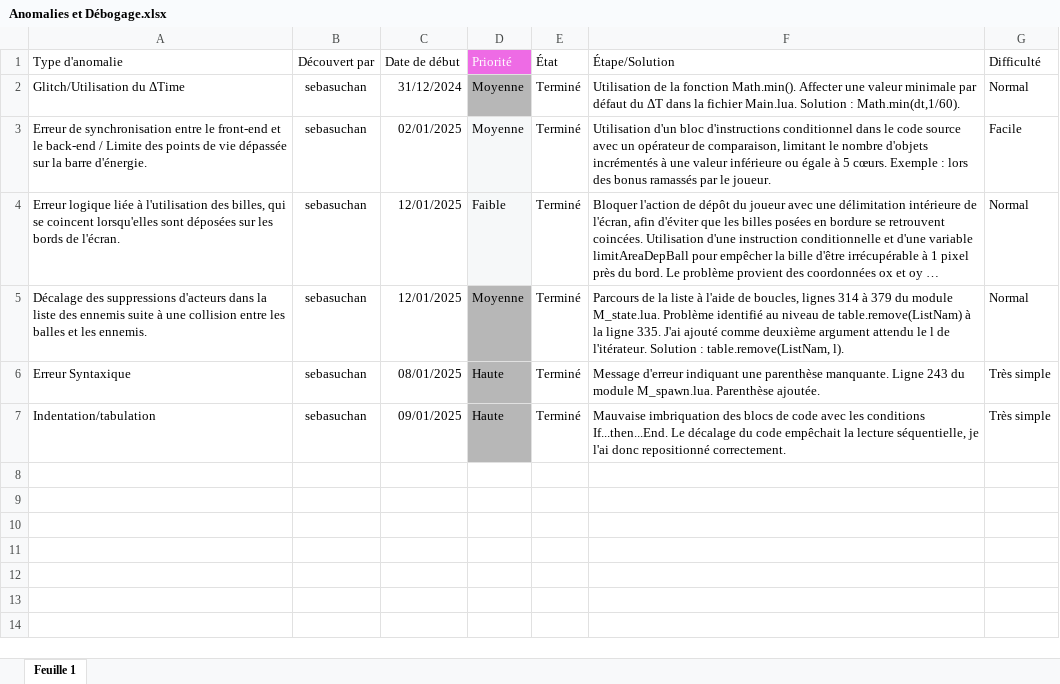
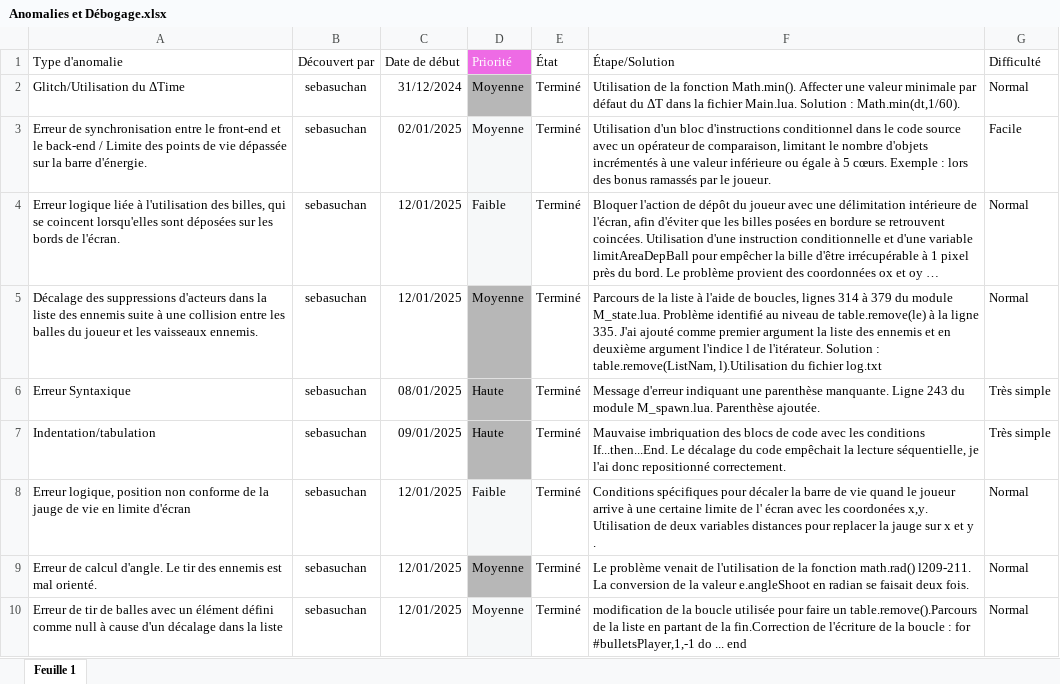
Before and after one commit to SebasuchanVideoGames/Debug, an Excel workbook: Anomalies et Débogage.xlsx, sheet Feuille 1, drawn as a sheet; long unchanged cells end in …; values as stored, in another font and other column widths than the file's, no borders; charts and pictures and table styles not drawn; the diff names each change by its address in the sheet, - before the commit and + after, or states it on an @@ line.

Commit message:
new table

```diff
--- a/Anomalies et Débogage.xlsx (sheet Feuille 1)
+++ b/Anomalies et Débogage.xlsx (sheet Feuille 1)
-A5 (Type d'anomalie): …les balles et les ennemis.
+A5 (Type d'anomalie): …les balles du joueur et les vaisseaux ennemis.
-F5 (Étape/Solution): …niveau de table.remove(ListNam) à la ligne 335. J'ai ajouté comme deuxième argument attendu le l de l'itérateur. Solution : table.remove(ListNam, l).
+F5 (Étape/Solution): …niveau de table.remove(le) à la ligne 335. J'ai ajouté comme premier argument la liste des ennemis et en deuxième argument l'indice l de l'itérateur. Solution : table.remove(ListNam, l).Utilisation du fichier log.txt
+row 8: Erreur logique, position non conforme de la jauge de vie en limite d'écran | sebasuchan | 12/01/2025 | Faible | Terminé | Conditions spécifiques pour décaler la barre de vie quand le joueur arrive à une certaine limite de l' écran avec les coordonées x,y. Utilisation de deux variables distances pour replacer la jauge sur x et y . | Normal
+row 9: Erreur de calcul d'angle. Le tir des ennemis est mal orienté. | sebasuchan | 12/01/2025 | Moyenne | Terminé | Le problème venait de l'utilisation de la fonction math.rad() l209-211. La conversion de la valeur e.angleShoot en radian se faisait deux fois. | Normal
+row 10: Erreur de tir de balles avec un élément défini comme null à cause d'un décalage dans la liste | sebasuchan | 12/01/2025 | Moyenne | Terminé | modification de la boucle utilisée pour faire un table.remove().Parcours de la liste en partant de la fin.Correction de l'écriture de la boucle : for #bulletsPlayer,1,-1 do ... end | Normal
```
Also changed, not shown: 1 other file.
